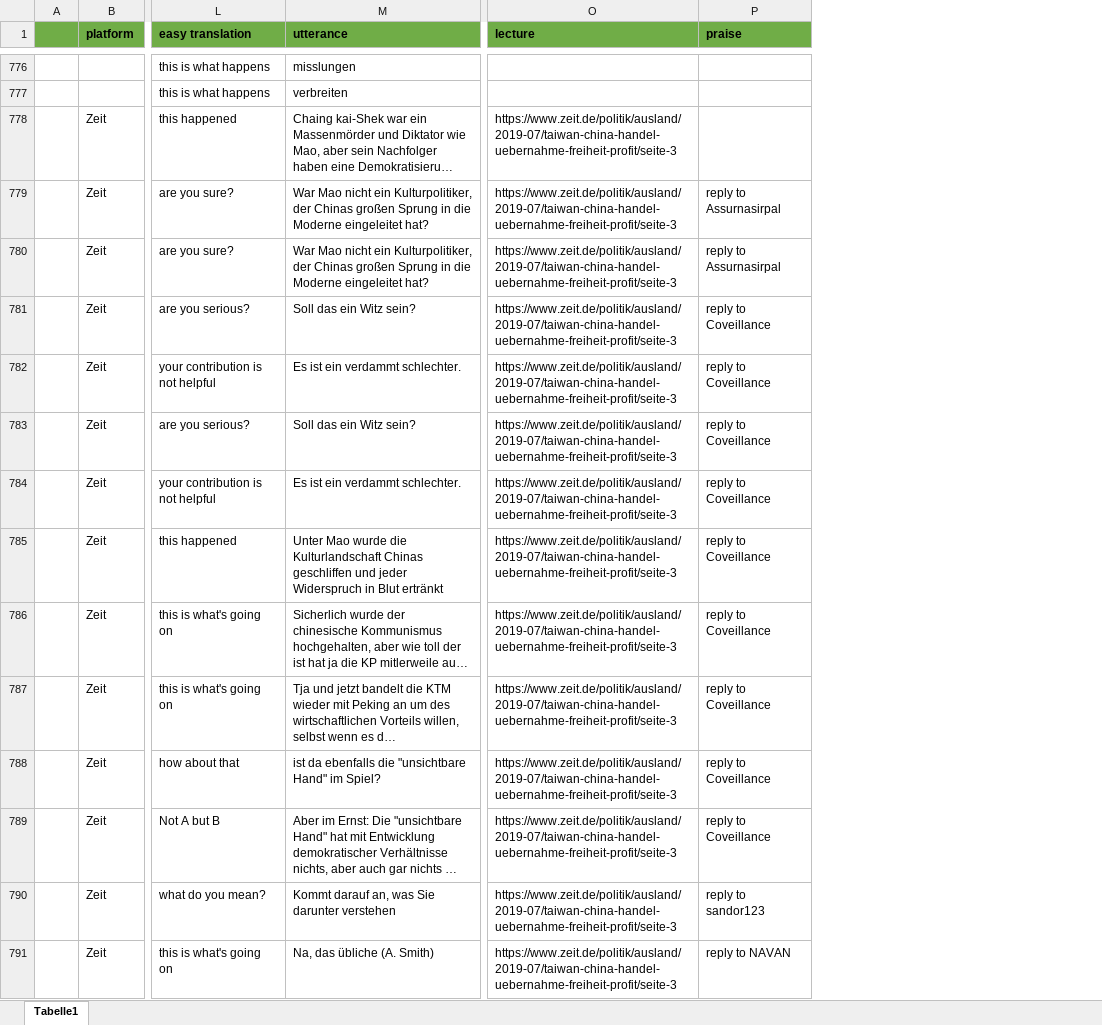
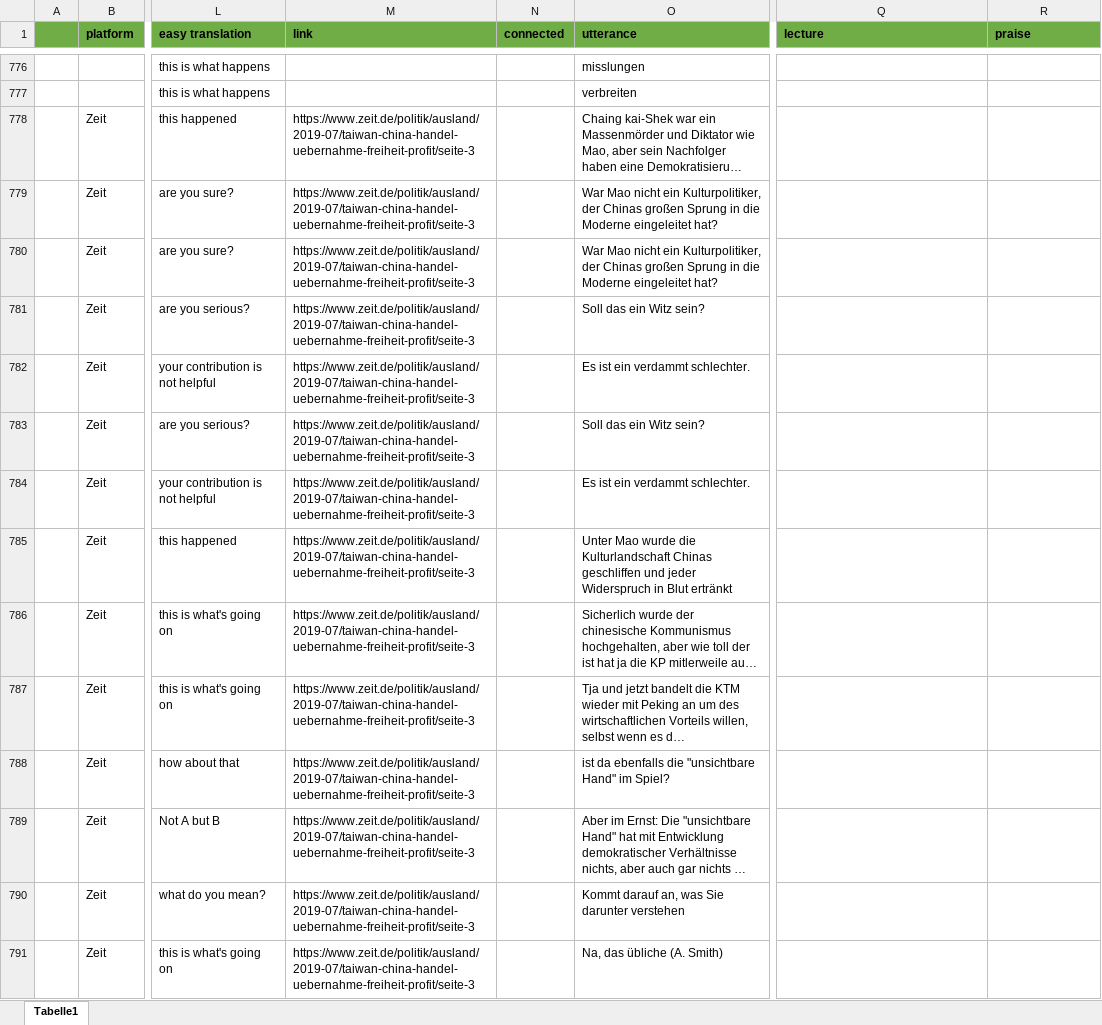
Before and after one commit to RegexoseOld/SmallData, an Excel workbook: backend/model_data/TrainingData_5cat_de.xlsx, sheet Tabelle1, drawn as a sheet; only a part is shown, gaps mark what is left out; long unchanged cells end in …; values as stored, in another font and other column widths than the file's, no borders; addresses are those after the commit; the diff covers the shown part only; the diff names each change by its address in the sheet, - before the commit and + after, or states it on an @@ line.

Commit message:
modified TrainingData

```diff
--- a/backend/model_data/TrainingData_5cat_de.xlsx (sheet Tabelle1)
+++ b/backend/model_data/TrainingData_5cat_de.xlsx (sheet Tabelle1)
+column M (link), rows 778-791: all https://www.zeit.de/politik/ausland/2019-07/taiwan-china-handel-uebernahme-freiheit-profit/seite-3
+column N (connected), empty
-Q778:Q791 (lecture): https://www.zeit.de/politik/ausland/2019-07/taiwan-china-handel-uebernahme-freiheit-profit/seite-3
+Q778:Q791 (lecture): (empty)
-R779:R780 (praise): reply to Assurnasirpal
+R779:R780 (praise): (empty)
-R781:R789 (praise): reply to Coveillance
+R781:R789 (praise): (empty)
-R790 (praise): reply to sandor123
+R790 (praise): (empty)
-R791 (praise): reply to NAVAN
+R791 (praise): (empty)
```
Also changed, not shown: 244 added rows and 272 edited cells elsewhere in this sheet.
